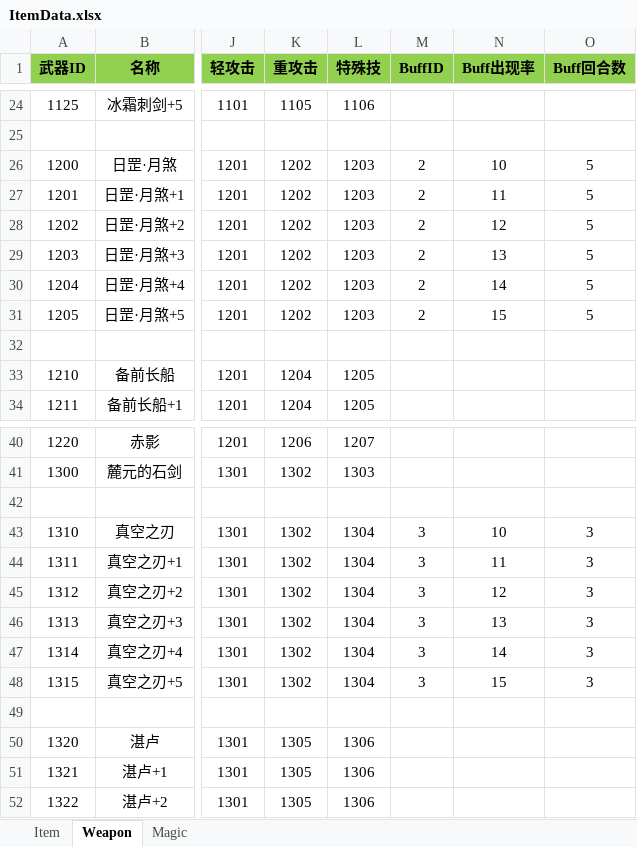
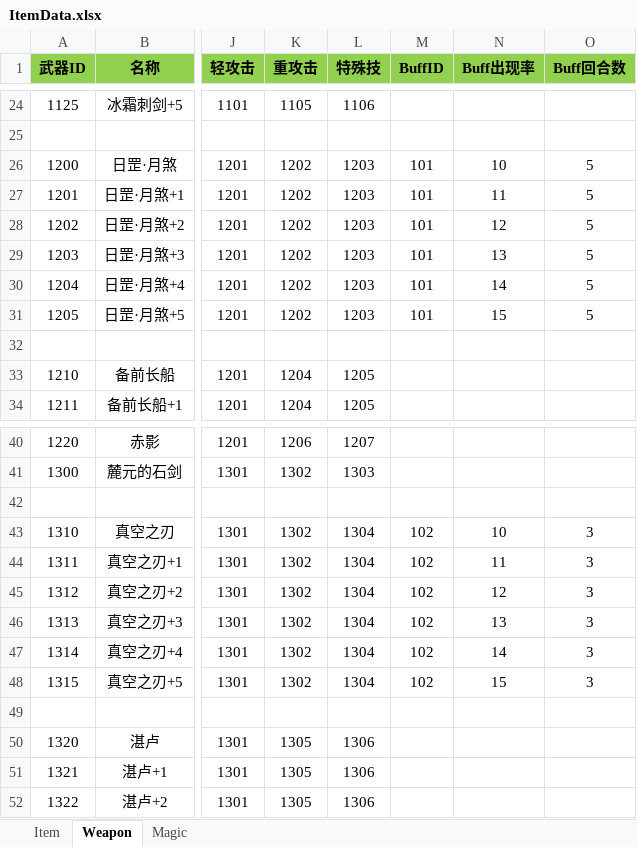
Before and after one commit to huzhangyang/ChineseRoguelikeGame, an Excel workbook: Documents/ExcelData/ItemData.xlsx, sheet Weapon, drawn as a sheet; only a part is shown, gaps mark what is left out; values as stored, in another font and other column widths than the file's, no borders; the diff names each change by its address in the sheet, - before the commit and + after, or states it on an @@ line.

```diff
--- a/Documents/ExcelData/ItemData.xlsx (sheet Weapon)
+++ b/Documents/ExcelData/ItemData.xlsx (sheet Weapon)
-M26:M31 (BuffID): 2
+M26:M31 (BuffID): 101
-M43:M48 (BuffID): 3
+M43:M48 (BuffID): 102
```
Also changed, not shown: Documents/ExcelData/SkillData.xlsx, 3 other files.
